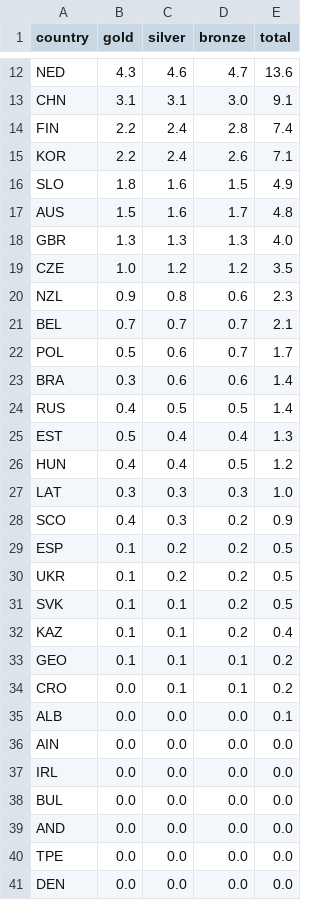
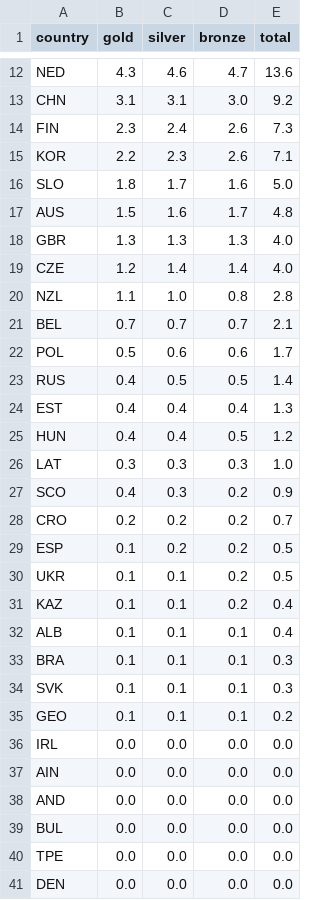
Before and after one commit to magnber/olympic_predictions, a CSV file: output/predictions.csv, drawn as a sheet; only a part is shown, gaps mark what is left out; removed rows and columns are numbered as before the commit, all else as after; the diff covers the shown part only; the diff names each change by its address in the sheet, - before the commit and + after, or states it on an @@ line.

Commit message:
update data

```diff
--- a/output/predictions.csv
+++ b/output/predictions.csv
-E13 (total): 9.1
+E13 (total): 9.2
-B14 (gold): 2.2
+B14 (gold): 2.3
-D14 (bronze): 2.8
+D14 (bronze): 2.6
-E14 (total): 7.4
+E14 (total): 7.3
-C15 (silver): 2.4
+C15 (silver): 2.3
-C16 (silver): 1.6
+C16 (silver): 1.7
-D16 (bronze): 1.5
+D16 (bronze): 1.6
-E16 (total): 4.9
+E16 (total): 5.0
-B19 (gold): 1.0
+B19 (gold): 1.2
-C19 (silver): 1.2
+C19 (silver): 1.4
-D19 (bronze): 1.2
+D19 (bronze): 1.4
-E19 (total): 3.5
+E19 (total): 4.0
-B20 (gold): 0.9
+B20 (gold): 1.1
-C20 (silver): 0.8
+C20 (silver): 1.0
-D20 (bronze): 0.6
+D20 (bronze): 0.8
-E20 (total): 2.3
+E20 (total): 2.8
-D22 (bronze): 0.7
+D22 (bronze): 0.6
-row 23: BRA | 0.3 | 0.6 | 0.6 | 1.4
-B24 (gold): 0.5
+B24 (gold): 0.4
+row 28: CRO | 0.2 | 0.2 | 0.2 | 0.7
-C30 (silver): 0.2
+C30 (silver): 0.1
-row 31: SVK | 0.1 | 0.1 | 0.2 | 0.5
+row 32: ALB | 0.1 | 0.1 | 0.1 | 0.4
+row 33: BRA | 0.1 | 0.1 | 0.1 | 0.3
+row 34: SVK | 0.1 | 0.1 | 0.1 | 0.3
-row 34: CRO | 0.0 | 0.1 | 0.1 | 0.2
-A36 (country): ALB
+A36 (country): IRL
-E36 (total): 0.1
+E36 (total): 0.0
-row 37: IRL | 0.0 | 0.0 | 0.0 | 0.0
@@ row 39 moved to row 38: AND @@
```
Also changed, not shown: 3 added rows, 3 removed rows and 21 edited cells elsewhere in this file, 2 other files.
